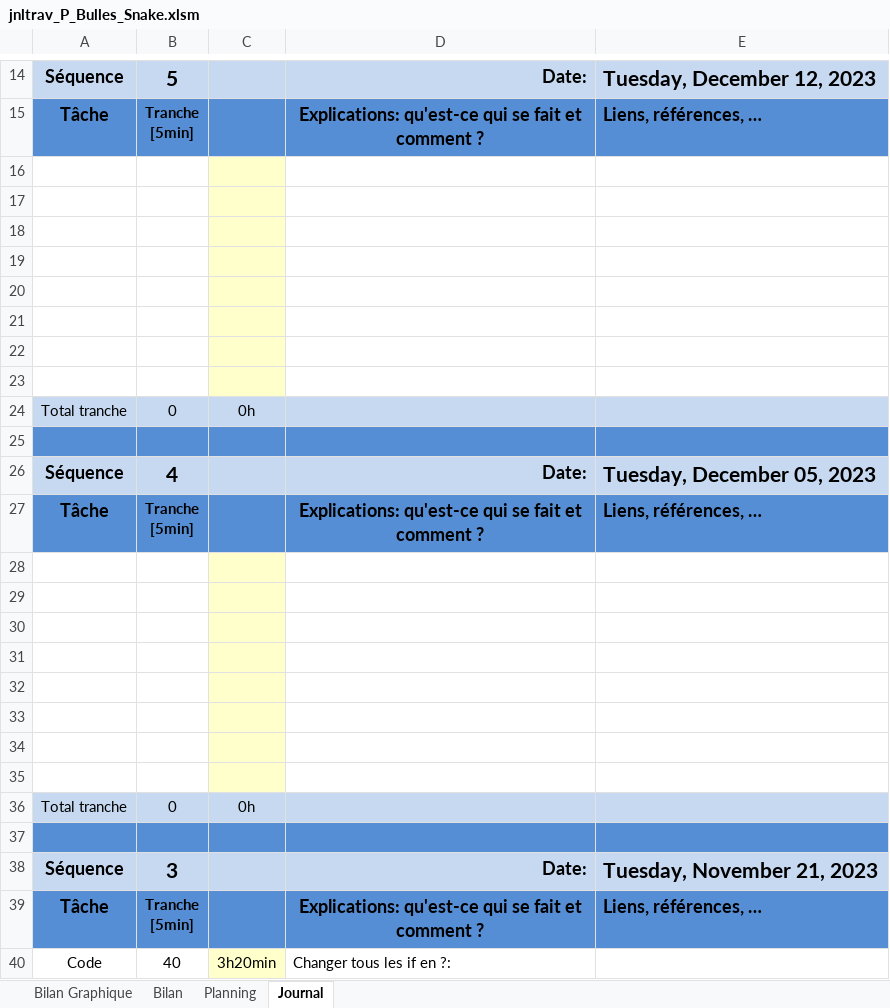
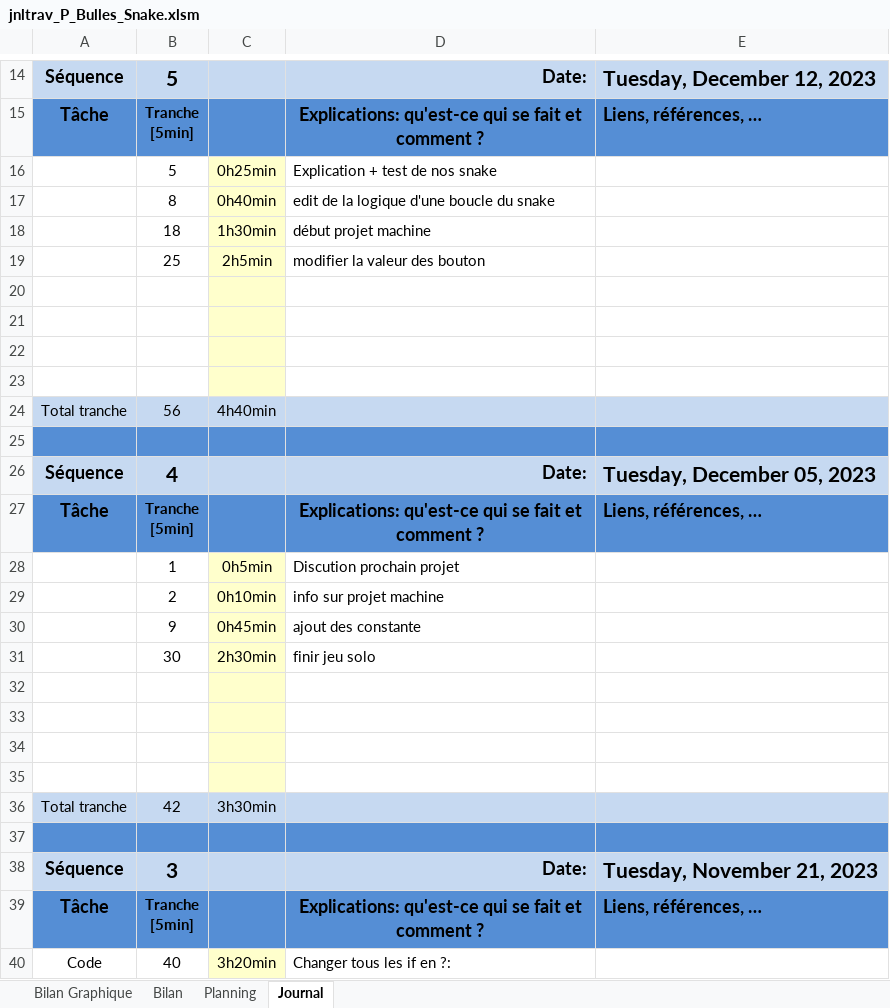
Before and after one commit to LucasLordon/P_Bulles_Snake, an Excel workbook: Doc/WIP/jnltrav_P_Bulles_Snake.xlsm, sheet Journal, drawn as a sheet; only a part is shown, gaps mark what is left out; values as stored, in another font and other column widths than the file's, no borders; charts and pictures and conditional formats not drawn; removed rows and columns are numbered as before the commit, all else as after; the diff names each change by its address in the sheet, - before the commit and + after, or states it on an @@ line.

```diff
--- a/Doc/WIP/jnltrav_P_Bulles_Snake.xlsm (sheet Journal)
+++ b/Doc/WIP/jnltrav_P_Bulles_Snake.xlsm (sheet Journal)
+row 16:  | 5 | 0h25min | Explication + test de nos snake
+row 17:  | 8 | 0h40min | edit de la logique d'une boucle du snake
+row 18:  | 18 | 1h30min | début projet machine
+row 19:  | 25 | 2h5min | modifier la valeur des bouton
+row 24: Total tranche | 56 | 4h40min
+row 25: (empty)
+row 28:  | 1 | 0h5min | Discution prochain projet
+row 29:  | 2 | 0h10min | info sur projet machine
+row 30:  | 9 | 0h45min | ajout des constante
+row 31:  | 30 | 2h30min | finir jeu solo
-B36: 0
+B36: 42
-C36: 0h
+C36: 3h30min
-row 25: (empty)
-row 28: (empty)
-row 29: (empty)
-row 30: (empty)
-row 31: (empty)
-row 32: (empty)
-row 33: (empty)
-row 34: (empty)
-row 35: (empty)
-row 36: Total tranche | 0 | 0h
```
Also changed, not shown: formulas that keep their value, charts or pictures, 1 other file.
